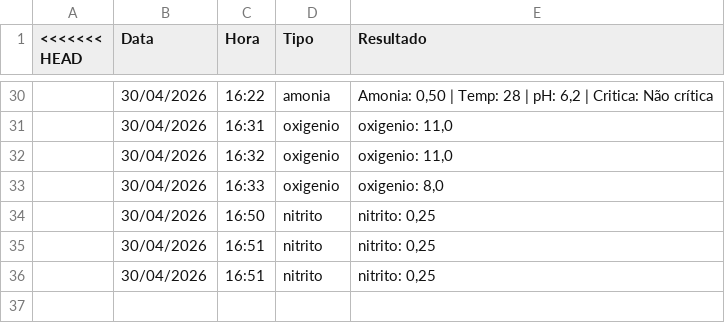
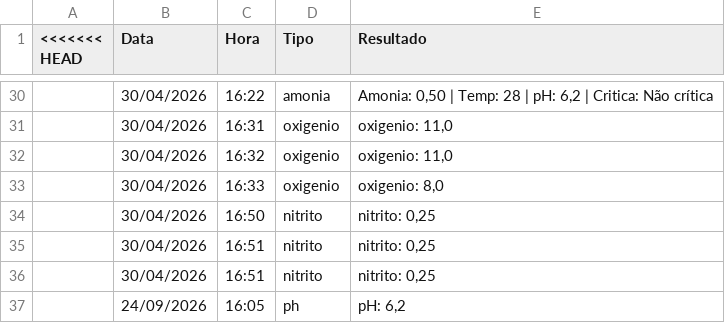
Before and after one commit to MuriloDevjr/Cod.PICTEC, a CSV file: app/src/historico.csv, drawn as a sheet; only a part is shown, gaps mark what is left out; the diff names each change by its address in the sheet, - before the commit and + after, or states it on an @@ line.

```diff
--- a/app/src/historico.csv
+++ b/app/src/historico.csv
+row 37:  | 24/09/2026 | 16:05 | ph | pH: 6,2
```
Also changed, not shown: app/historico.csv, 3 other files.
